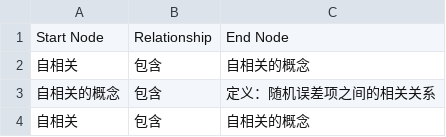
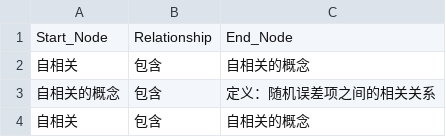
Before and after one commit to Eris-grayrat/math, a CSV file: knowledge_triplets_with_chinese.csv, drawn as a sheet; only a part is shown.

Commit message:
Update knowledge_triplets_with_chinese.csv

```diff
--- a/knowledge_triplets_with_chinese.csv
+++ b/knowledge_triplets_with_chinese.csv
@@ -1,2 +1,2 @@
-Start Node,Relationship,End Node
+Start_Node,Relationship,End_Node
 自相关,包含,自相关的概念
```
